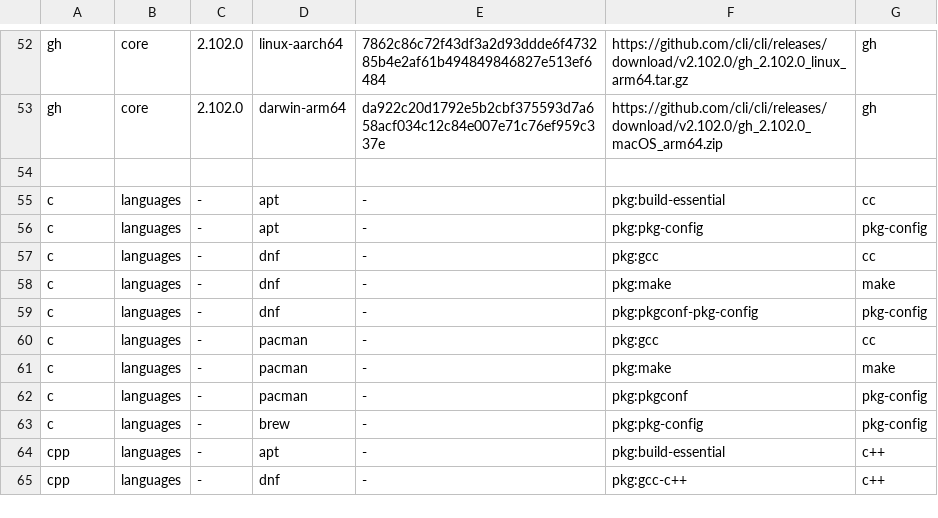
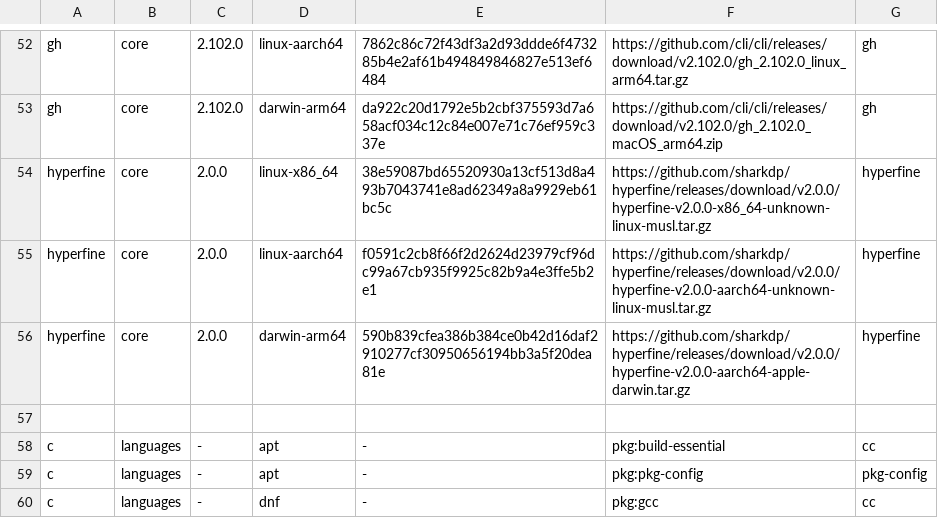
Before and after one commit to elijah-rou/bootstrap, a TSV file: catalog.tsv, drawn as a sheet; only a part is shown, gaps mark what is left out; the shorter side is filled out with more unchanged rows; the diff names each change by its address in the sheet, - before the commit and + after, or states it on an @@ line.

Commit message:
Install hyperfine as a core tool on all supported platforms
Pin checksum-verified release binaries for Linux x86_64, Linux aarch64, and Apple Silicon macOS. Exercise the installed benchmark command in the shared round-trip test so every platform checks it.

```diff
--- a/catalog.tsv
+++ b/catalog.tsv
+row 54: hyperfine | core | 2.0.0 | linux-x86_64 | 38e59087bd65520930a13cf513d8a493b7043741e8ad62349a8a9929eb61bc5c | https://github.com/sharkdp/hyperfine/releases/download/v2.0.0/hyperfine-v2.0.0-x86_64-unknown-linux-musl.tar.gz | hyperfine
+row 55: hyperfine | core | 2.0.0 | linux-aarch64 | f0591c2cb8f66f2d2624d23979cf96dc99a67cb935f9925c82b9a4e3ffe5b2e1 | https://github.com/sharkdp/hyperfine/releases/download/v2.0.0/hyperfine-v2.0.0-aarch64-unknown-linux-musl.tar.gz | hyperfine
+row 56: hyperfine | core | 2.0.0 | darwin-arm64 | 590b839cfea386b384ce0b42d16daf2910277cf30950656194bb3a5f20dea81e | https://github.com/sharkdp/hyperfine/releases/download/v2.0.0/hyperfine-v2.0.0-aarch64-apple-darwin.tar.gz | hyperfine
```
Also changed, not shown: 2 other files.
